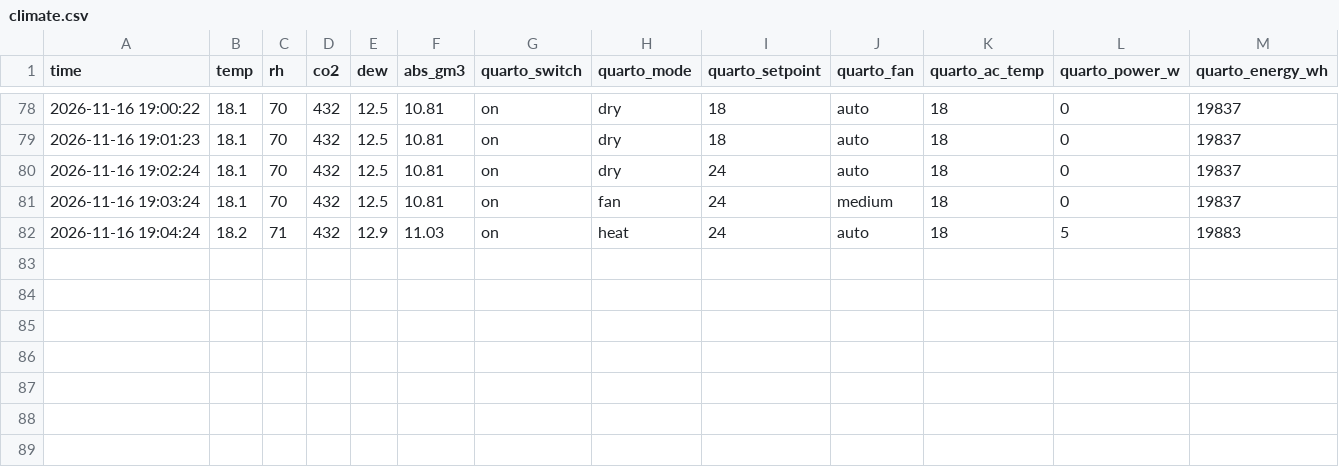
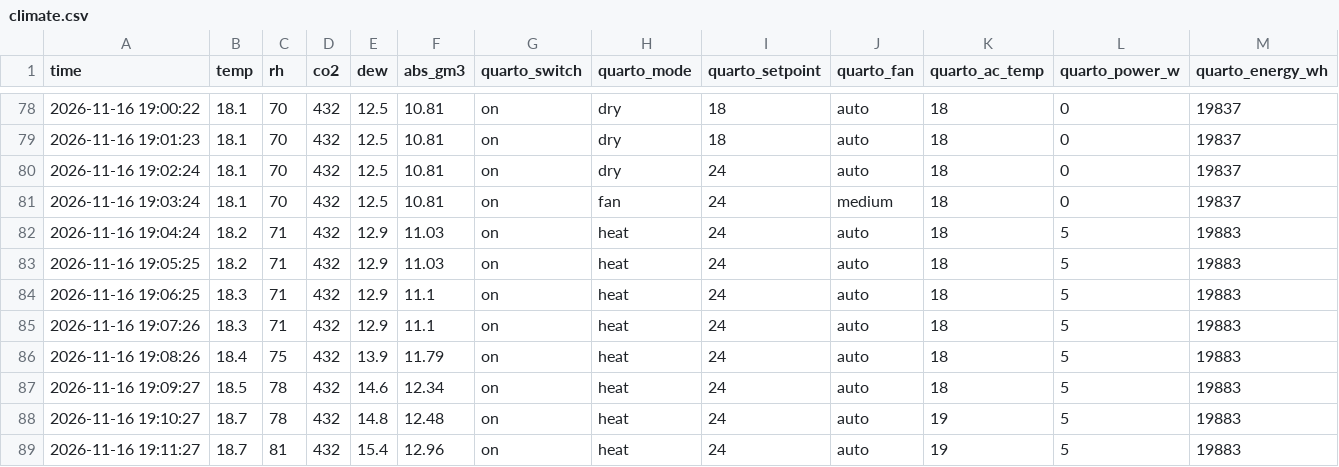
Before and after one commit to mcpeixoto/dehumidify-with-claude, a CSV file: climate.csv, drawn as a sheet; only a part is shown, gaps mark what is left out; rows hold the shown columns only; the diff names each change by its address in the sheet, - before the commit and + after, or states it on an @@ line.

```diff
--- a/climate.csv
+++ b/climate.csv
+row 83: 2026-11-16 19:05:25 | 18.2 | 71 | 432 | 12.9 | 11.03 | on | heat | 24 | auto | 18 | 5 | 19883
+row 84: 2026-11-16 19:06:25 | 18.3 | 71 | 432 | 12.9 | 11.1 | on | heat | 24 | auto | 18 | 5 | 19883
+row 85: 2026-11-16 19:07:26 | 18.3 | 71 | 432 | 12.9 | 11.1 | on | heat | 24 | auto | 18 | 5 | 19883
+row 86: 2026-11-16 19:08:26 | 18.4 | 75 | 432 | 13.9 | 11.79 | on | heat | 24 | auto | 18 | 5 | 19883
+row 87: 2026-11-16 19:09:27 | 18.5 | 78 | 432 | 14.6 | 12.34 | on | heat | 24 | auto | 18 | 5 | 19883
+row 88: 2026-11-16 19:10:27 | 18.7 | 78 | 432 | 14.8 | 12.48 | on | heat | 24 | auto | 19 | 5 | 19883
+row 89: 2026-11-16 19:11:27 | 18.7 | 81 | 432 | 15.4 | 12.96 | on | heat | 24 | auto | 19 | 5 | 19883
```
Also changed, not shown: 3 other files.
